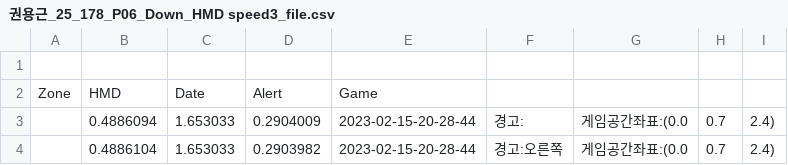
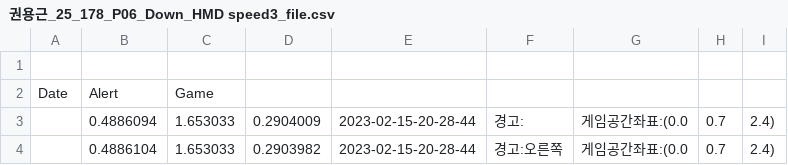
Before and after one commit to mingishim/VR-data, a CSV file: VR게임_P06 권용근/권용근_25_178_P06_Down_HMD speed3_file.csv, drawn as a sheet; only a part is shown.

Commit message:
Update 권용근_25_178_P06_Down_HMD speed3_file.csv

```diff
--- a/VR게임_P06 권용근/권용근_25_178_P06_Down_HMD speed3_file.csv
+++ b/VR게임_P06 권용근/권용근_25_178_P06_Down_HMD speed3_file.csv
@@ -1,3 +1,3 @@
 
-Zone, HMD, Date, Alert, Game
+Date, Alert, Game
 ,0.4886094,1.653033,0.2904009,2023-02-15-20-28-44,경고:,게임공간좌표:(0.0, 0.7, 2.4)
```
